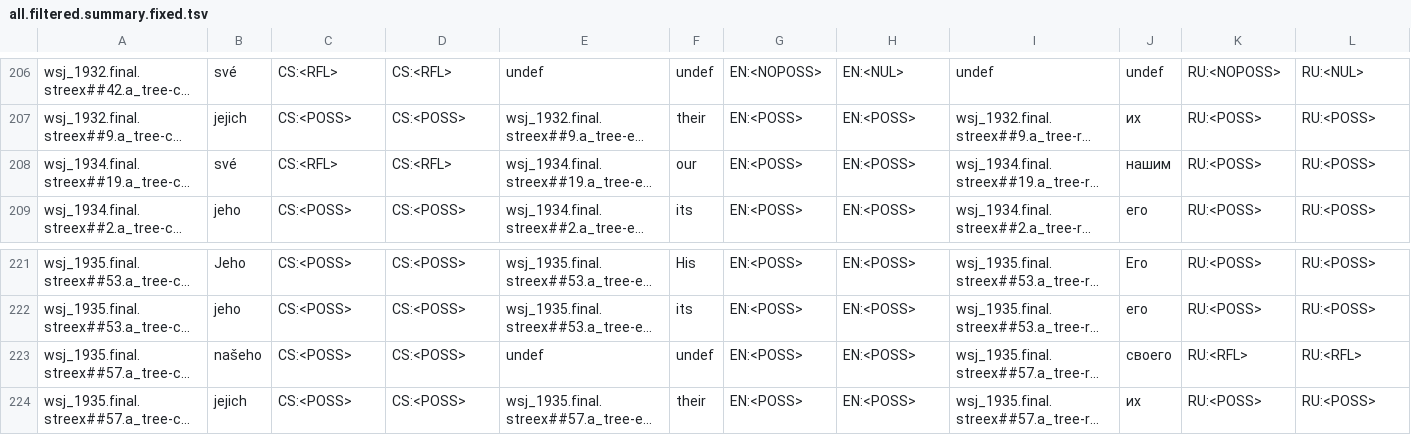
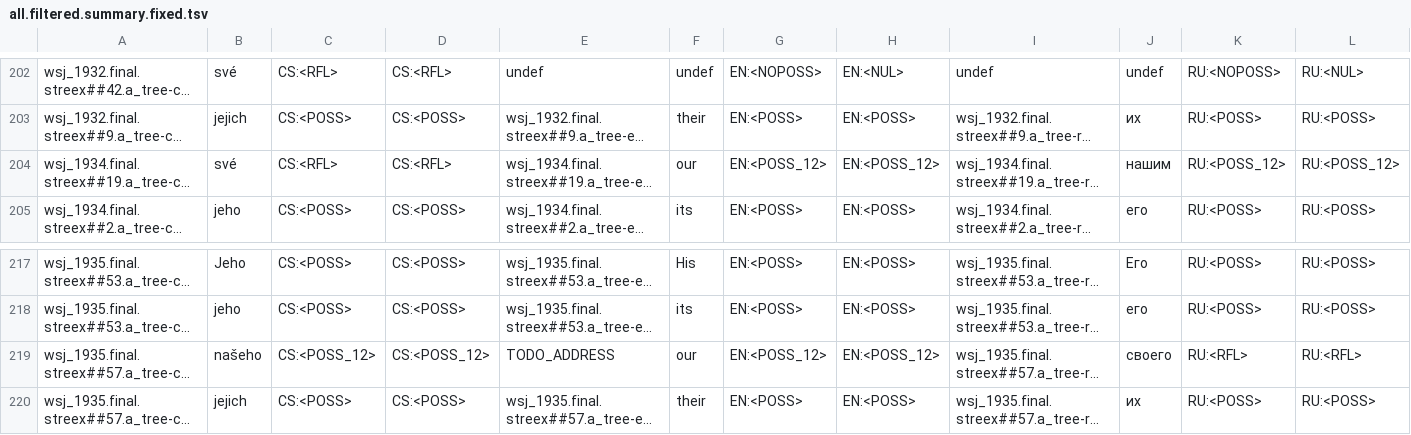
Before and after one commit to ufal/align_coref, a TSV file: new_annot/bootstrap/all.filtered.summary.fixed.tsv, drawn as a sheet; only a part is shown, gaps mark what is left out; long unchanged cells end in …; addresses are those after the commit; the diff covers the shown part only; the diff names each change by its address in the sheet, - before the commit and + after, or states it on an @@ line.

Commit message:
English poss duplicates caused by 1) whitespace within a word bug, 2) different version of ali_annot file bug, and 3) annotation errors fixed

```diff
--- a/new_annot/bootstrap/all.filtered.summary.fixed.tsv
+++ b/new_annot/bootstrap/all.filtered.summary.fixed.tsv
-G204: EN:<POSS>
+G204: EN:<POSS_12>
-H204: EN:<POSS>
+H204: EN:<POSS_12>
-K204: RU:<POSS>
+K204: RU:<POSS_12>
-L204: RU:<POSS>
+L204: RU:<POSS_12>
-C219: CS:<POSS>
+C219: CS:<POSS_12>
-D219: CS:<POSS>
+D219: CS:<POSS_12>
-E219: undef
+E219: TODO_ADDRESS
-F219: undef
+F219: our
-G219: EN:<POSS>
+G219: EN:<POSS_12>
-H219: EN:<POSS>
+H219: EN:<POSS_12>
```
Also changed, not shown: 9 removed rows and 6 edited cells elsewhere in this file.
